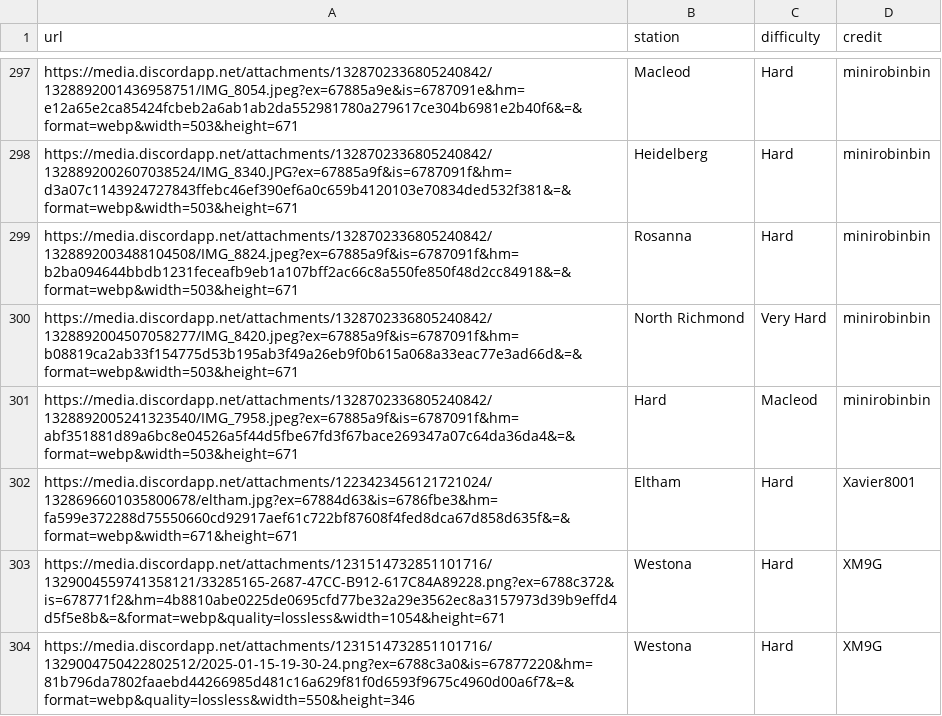
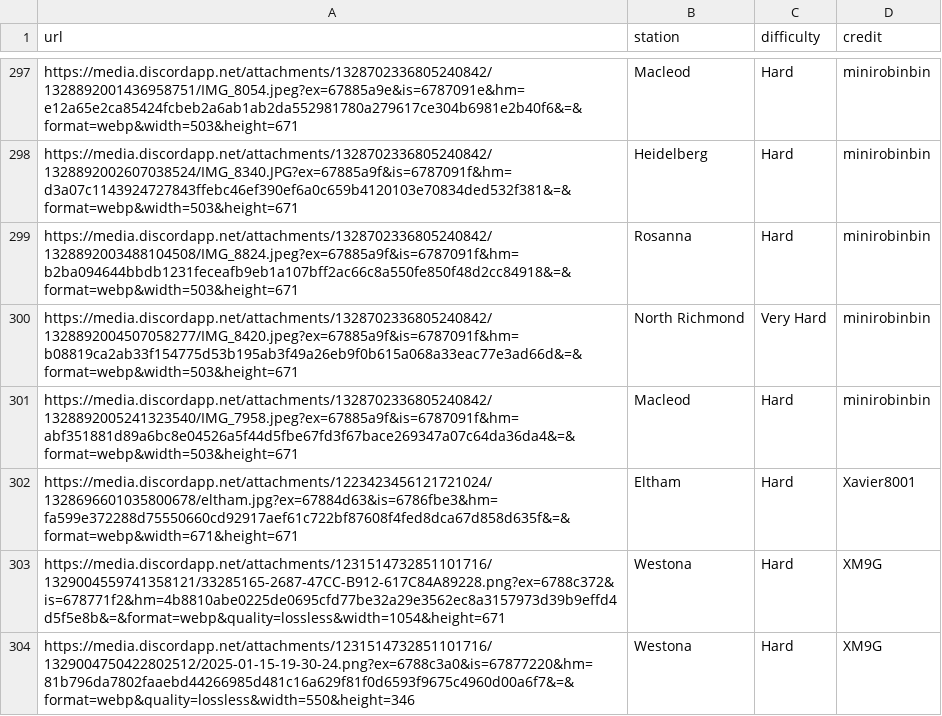
Before and after one commit to XM9G/railway-photos, a CSV file: botgames/guesser.csv, drawn as a sheet; only a part is shown, gaps mark what is left out.

Commit message:
fixed error in guesser list

```diff
--- a/botgames/guesser.csv
+++ b/botgames/guesser.csv
@@ -300,3 +300,3 @@ https://media.discordapp.net/attachments/1328702336805240842/1328892003488104508
 https://media.discordapp.net/attachments/1328702336805240842/1328892004507058277/IMG_8420.jpeg?ex=67885a9f&is=6787091f&hm=b08819ca2ab33f154775d53b195ab3f49a26eb9f0b615a068a33eac77e3ad66d&=&format=webp&width=503&height=671,North Richmond,Very Hard,minirobinbin
-https://media.discordapp.net/attachments/1328702336805240842/1328892005241323540/IMG_7958.jpeg?ex=67885a9f&is=6787091f&hm=abf351881d89a6bc8e04526a5f44d5fbe67fd3f67bace269347a07c64da36da4&=&format=webp&width=503&height=671,Hard,Macleod,minirobinbin
+https://media.discordapp.net/attachments/1328702336805240842/1328892005241323540/IMG_7958.jpeg?ex=67885a9f&is=6787091f&hm=abf351881d89a6bc8e04526a5f44d5fbe67fd3f67bace269347a07c64da36da4&=&format=webp&width=503&height=671,Macleod,Hard,minirobinbin
 https://media.discordapp.net/attachments/1223423456121721024/1328696601035800678/eltham.jpg?ex=67884d63&is=6786fbe3&hm=fa599e372288d75550660cd92917aef61c722bf87608f4fed8dca67d858d635f&=&format=webp&width=671&height=671,Eltham,Hard,Xavier8001
```
